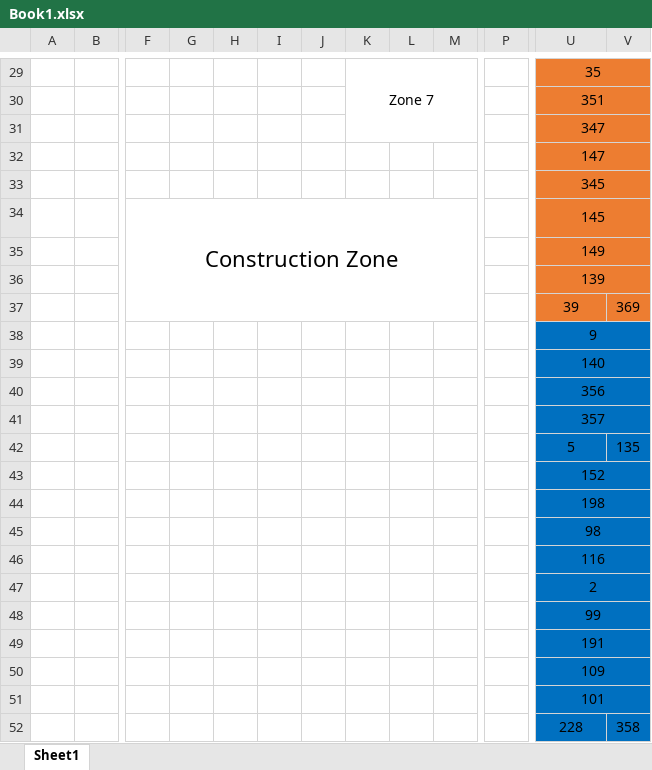
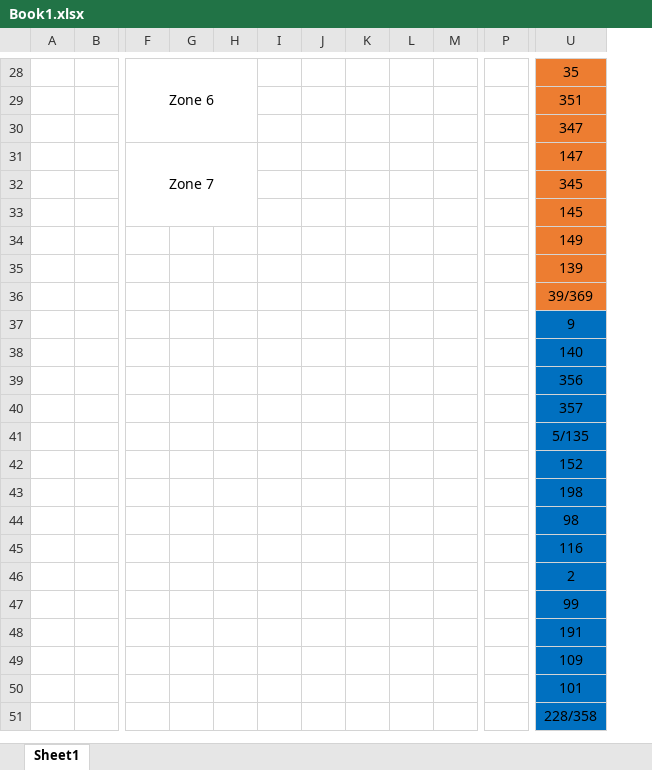
Before and after one commit to vtq2309/webcp, an Excel workbook: cpmap/Book1.xlsx, sheet Sheet1, drawn as a sheet; only a part is shown, gaps mark what is left out; values as stored, in another font and other column widths than the file's, no borders; removed rows and columns are numbered as before the commit, all else as after; the diff covers the shown part only; the diff names each change by its address in the sheet, - before the commit and + after, or states it on an @@ line.

```diff
--- a/cpmap/Book1.xlsx (sheet Sheet1)
+++ b/cpmap/Book1.xlsx (sheet Sheet1)
-column I, empty
+column I, empty
-column V, rows 37-52: 369 |  |  |  |  | 135 |  |  |  |  |  |  |  |  |  | 358
-F28: (empty)
+F28: Zone 6
+F28:H30 merged
-K28: Zone 7
+K28: (empty)
-K29:M31 merged
-U29:V29 merged
-U30:V30 merged
-U31:V31 merged
-F31: (empty)
+F31: Zone 7
+F31:H33 merged
-U32:V32 merged
-U33:V33 merged
-F33: Construction Zone
+F33: (empty)
-F34:M37 merged
-U34:V34 merged
-U35:V35 merged
-U36:V36 merged
-U36: 39
+U36: 39/369
-U38:V38 merged
-U39:V39 merged
-U40:V40 merged
-U41:V41 merged
-U41: 5
+U41: 5/135
-U43:V43 merged
-U44:V44 merged
-U45:V45 merged
-U46:V46 merged
-U47:V47 merged
-U48:V48 merged
-U49:V49 merged
-U50:V50 merged
-U51:V51 merged
-U51: 228
+U51: 228/358
```
Also changed, not shown: 1 removed row, 31 edited cells, cell formats and merged cells elsewhere in this sheet, 4 other files.
